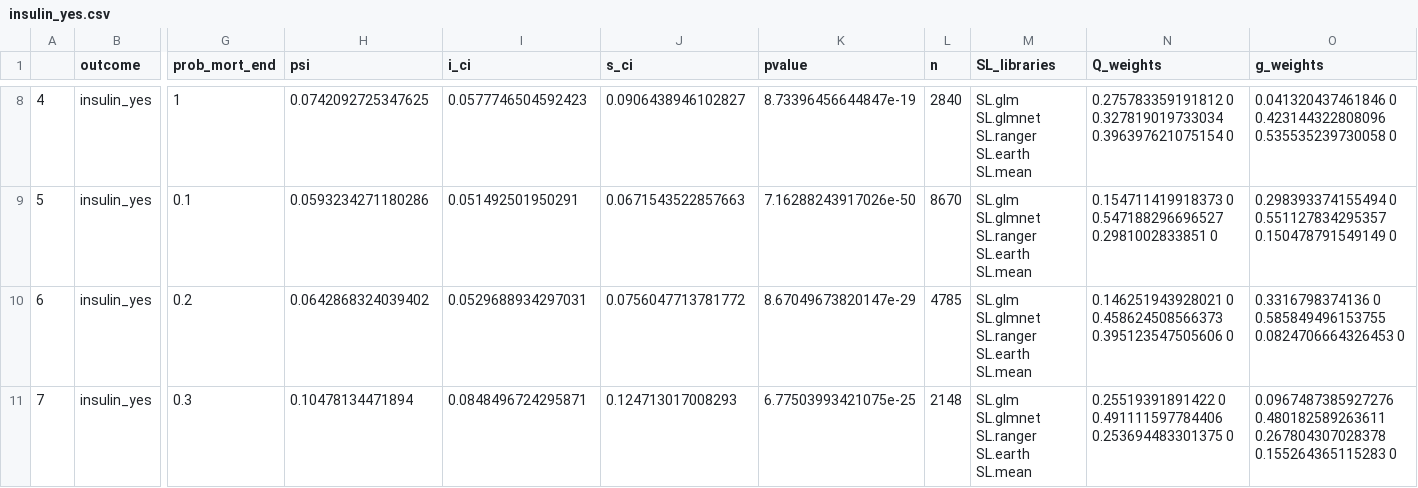
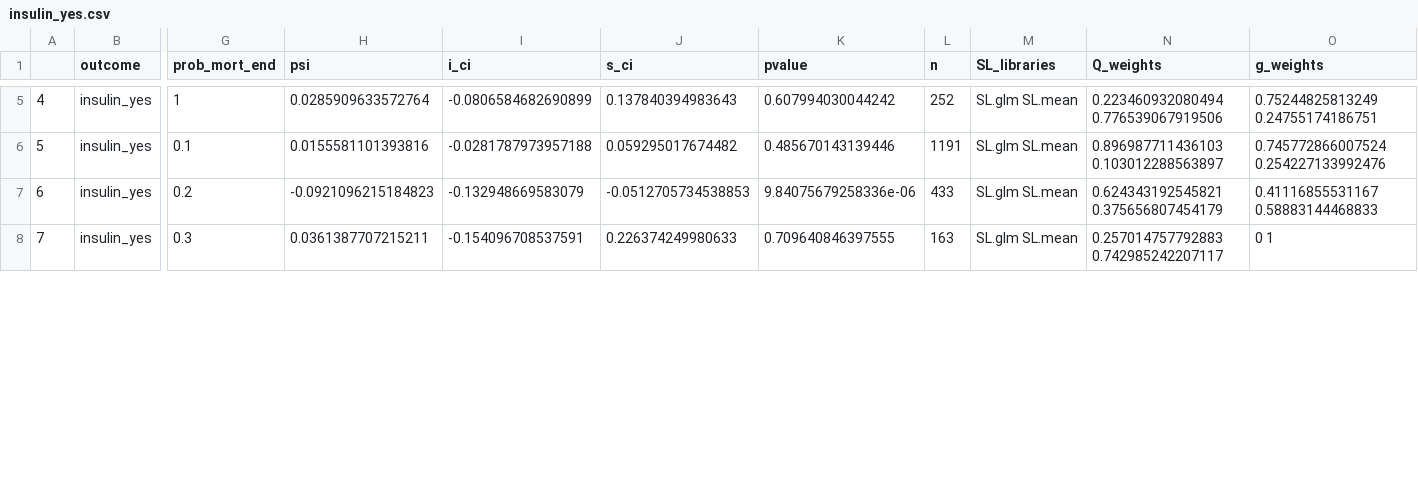
Before and after one commit to joamats/mit-tmle-sepsis, a CSV file: results/NEW/MIMIC/insulin_yes.csv, drawn as a sheet; only a part is shown, gaps mark what is left out; addresses are those after the commit; the diff covers the shown part only; the diff names each change by its address in the sheet, - before the commit and + after, or states it on an @@ line.

```diff
--- a/results/NEW/MIMIC/insulin_yes.csv
+++ b/results/NEW/MIMIC/insulin_yes.csv
-H5 (psi): 0.0742092725347625
+H5 (psi): 0.0285909633572764
-I5 (i_ci): 0.0577746504592423
+I5 (i_ci): -0.0806584682690899
-J5 (s_ci): 0.0906438946102827
+J5 (s_ci): 0.137840394983643
-K5 (pvalue): 8.73396456644847e-19
+K5 (pvalue): 0.607994030044242
-L5 (n): 2840
+L5 (n): 252
-M5:M8 (SL_libraries): SL.glm SL.glmnet SL.ranger SL.earth SL.mean
+M5:M8 (SL_libraries): SL.glm SL.mean
-N5 (Q_weights): 0.275783359191812 0 0.327819019733034 0.396397621075154 0
+N5 (Q_weights): 0.223460932080494 0.776539067919506
-O5 (g_weights): 0.041320437461846 0 0.423144322808096 0.535535239730058 0
+O5 (g_weights): 0.75244825813249 0.24755174186751
-H6 (psi): 0.0593234271180286
+H6 (psi): 0.0155581101393816
-I6 (i_ci): 0.051492501950291
+I6 (i_ci): -0.0281787973957188
-J6 (s_ci): 0.0671543522857663
+J6 (s_ci): 0.059295017674482
-K6 (pvalue): 7.16288243917026e-50
+K6 (pvalue): 0.485670143139446
-L6 (n): 8670
+L6 (n): 1191
-N6 (Q_weights): 0.154711419918373 0 0.547188296696527 0.2981002833851 0
+N6 (Q_weights): 0.896987711436103 0.103012288563897
-O6 (g_weights): 0.298393374155494 0 0.551127834295357 0.150478791549149 0
+O6 (g_weights): 0.745772866007524 0.254227133992476
-H7 (psi): 0.0642868324039402
+H7 (psi): -0.0921096215184823
-I7 (i_ci): 0.0529688934297031
+I7 (i_ci): -0.132948669583079
-J7 (s_ci): 0.0756047713781772
+J7 (s_ci): -0.0512705734538853
-K7 (pvalue): 8.67049673820147e-29
+K7 (pvalue): 9.84075679258336e-06
-L7 (n): 4785
+L7 (n): 433
-N7 (Q_weights): 0.146251943928021 0 0.458624508566373 0.395123547505606 0
+N7 (Q_weights): 0.624343192545821 0.375656807454179
-O7 (g_weights): 0.3316798374136 0 0.585849496153755 0.0824706664326453 0
+O7 (g_weights): 0.41116855531167 0.58883144468833
-H8 (psi): 0.10478134471894
+H8 (psi): 0.0361387707215211
-I8 (i_ci): 0.0848496724295871
+I8 (i_ci): -0.154096708537591
-J8 (s_ci): 0.124713017008293
+J8 (s_ci): 0.226374249980633
-K8 (pvalue): 6.77503993421075e-25
+K8 (pvalue): 0.709640846397555
-L8 (n): 2148
+L8 (n): 163
-N8 (Q_weights): 0.25519391891422 0 0.491111597784406 0.253694483301375 0
+N8 (Q_weights): 0.257014757792883 0.742985242207117
-O8 (g_weights): 0.0967487385927276 0.480182589263611 0.267804307028378 0.155264365115283 0
+O8 (g_weights): 0 1
```
Also changed, not shown: 4 removed rows and 64 edited cells elsewhere in this file, results/NEW/MIMIC/blood_yes.csv, results/NEW/MIMIC/mortality_in.csv, 5 other files.
